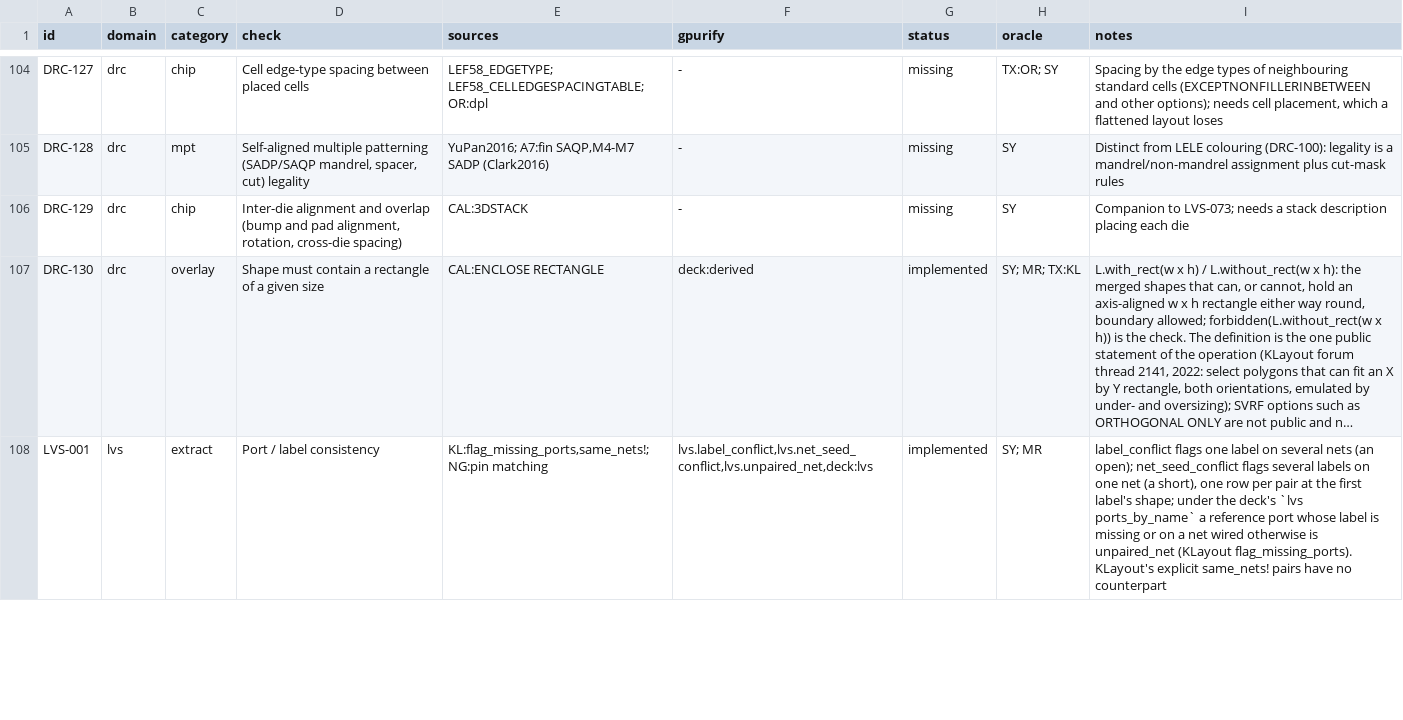
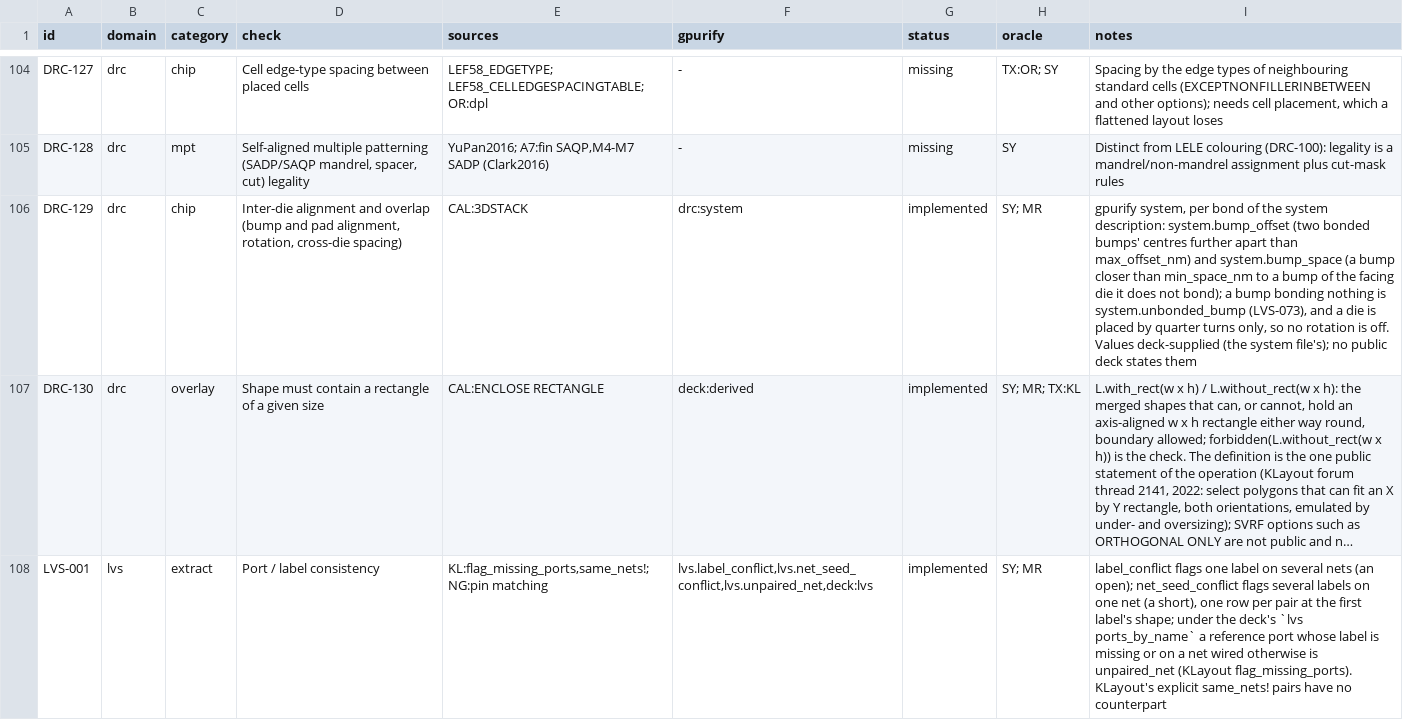
Before and after one commit to UW-ASIC/GPurify, a TSV file: docs/check-catalog.tsv, drawn as a sheet; only a part is shown, gaps mark what is left out; long unchanged cells end in …; the diff names each change by its address in the sheet, - before the commit and + after, or states it on an @@ line.

Commit message:
system: bonded bumps off their mates or near another die's are found (X2)
DRC-129 (inter-die alignment and overlap) was missing: H13's gpurify
system places dies and bonds bumps that overlap, and reports a bump
bonding nothing, but held bonded bumps to no alignment and facing
bumps to no spacing. The limits are a packager's or foundry's assembly
rules, which no public source states, so the system file states them.

A bond in the system description may carry "max_offset_nm" (the
largest centre-to-centre offset of two bonded bumps) and
"min_space_nm" (the least gap from a bump to a bump of the facing die
it does not bond), parsed as numbers of 0 or more and placed on the
grid exactly or refused. gpurify_check::system::check_alignment
records system.bump_offset (at the middle of the two centres, the
distance floored) and system.bump_space (at the middle of the gap),
each only when some bond states its limit. Rotation needs no check:
dies are placed by quarter turns only.

Test bumps_off_their_mates_or_near_another_die_s_bumps_are_found (in
PROVED_BY_TEST for DRC-129). Oracle: from the drawn bumps (200 nm
squares 1000 apart): XB shifted 49, 50, 51 nm against a 50 nm offset
(three rows of 51 at e = 51, 25 past XA's centres); aligned against a
space of 799, 800, 801 (four rows of 800 at 801, both ways between
neighbouring slots); no row without limits; metamorphic: XB unturned
instead of flipped gives the same rows. Comparing box corners instead
of centres, or counting bonded pairs as spacing, breaks them.

Catalog DRC-129: implemented, values deck-supplied (the system file's).

```diff
--- a/docs/check-catalog.tsv
+++ b/docs/check-catalog.tsv
-F106 (gpurify): -
+F106 (gpurify): drc:system
-G106 (status): missing
+G106 (status): implemented
-H106 (oracle): SY
+H106 (oracle): SY; MR
-I106 (notes): Companion to LVS-073; needs a stack description placing each die
+I106 (notes): gpurify system, per bond of the system description: system.bump_offset (two bonded bumps' centres further apart than max_offset_nm) and system.bump_space (a bump closer than min_space_nm to a bump of the facing die it does not bond); a bump bonding nothing is system.unbonded_bump (LVS-073), and a die is placed by quarter turns only, so no rotation is off. Values deck-supplied (the system file's); no public deck states them
```
Also changed, not shown: 8 other files.
